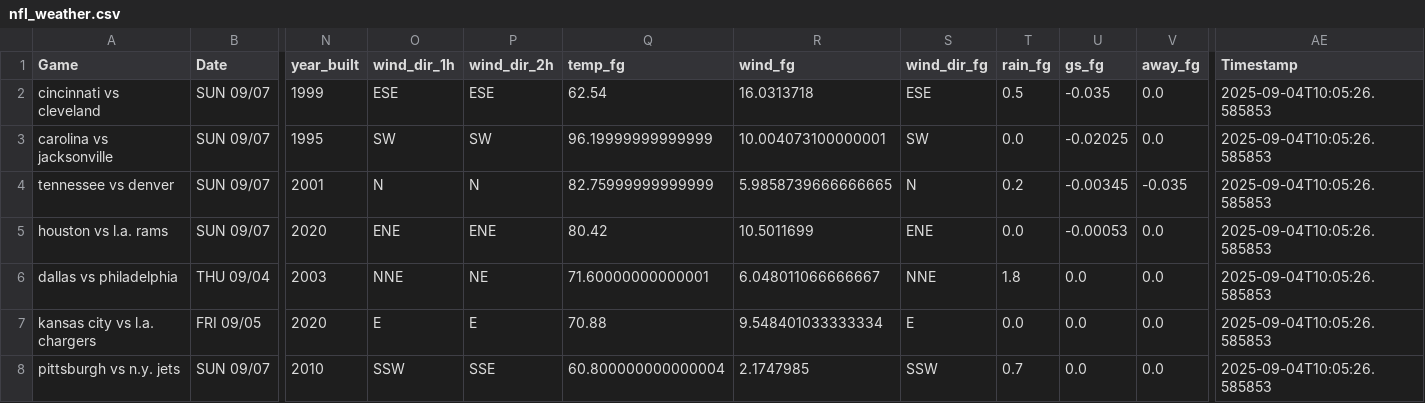
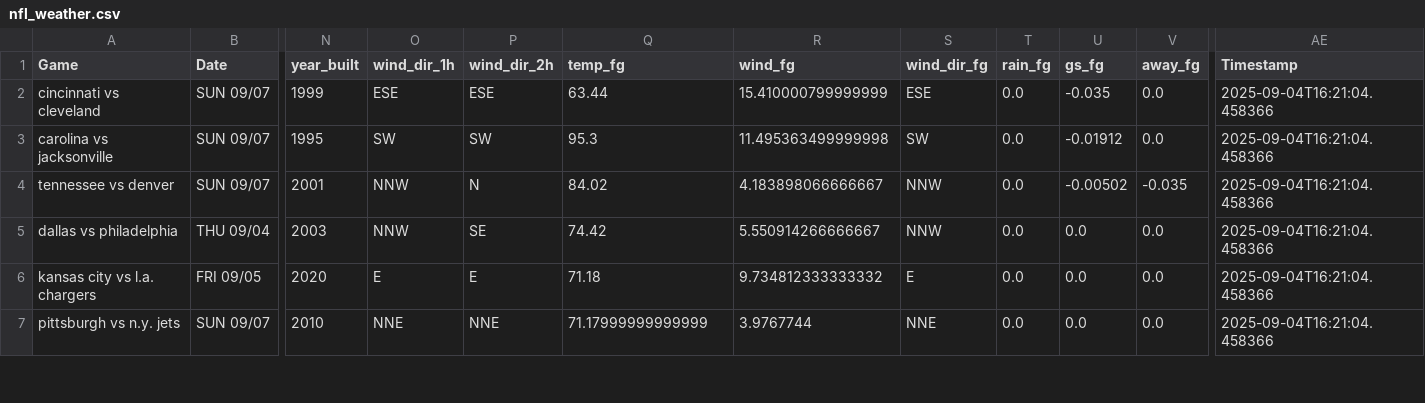
Before and after one commit to mslade50/football_weather, a CSV file: nfl_weather.csv, drawn as a sheet; only a part is shown, gaps mark what is left out; removed rows and columns are numbered as before the commit, all else as after; rows hold the shown columns only; the diff covers the shown part only; the diff names each change by its address in the sheet, - before the commit and + after, or states it on an @@ line.

Commit message:
Update nfl_weather.csv with Timestamp 2025-09-04T16:21:04.458366

```diff
--- a/nfl_weather.csv
+++ b/nfl_weather.csv
-Q2 (temp_fg): 62.54
+Q2 (temp_fg): 63.44
-R2 (wind_fg): 16.0313718
+R2 (wind_fg): 15.410000799999999
-T2 (rain_fg): 0.5
+T2 (rain_fg): 0.0
-AE2:AE4 (Timestamp): 2025-09-04T10:05:26.585853
+AE2:AE4 (Timestamp): 2025-09-04T16:21:04.458366
-Q3 (temp_fg): 96.19999999999999
+Q3 (temp_fg): 95.3
-R3 (wind_fg): 10.004073100000001
+R3 (wind_fg): 11.495363499999998
-U3 (gs_fg): -0.02025
+U3 (gs_fg): -0.01912
-O4 (wind_dir_1h): N
+O4 (wind_dir_1h): NNW
-Q4 (temp_fg): 82.75999999999999
+Q4 (temp_fg): 84.02
-R4 (wind_fg): 5.9858739666666665
+R4 (wind_fg): 4.183898066666667
-S4 (wind_dir_fg): N
+S4 (wind_dir_fg): NNW
-T4 (rain_fg): 0.2
+T4 (rain_fg): 0.0
-U4 (gs_fg): -0.00345
+U4 (gs_fg): -0.00502
-row 5: houston vs l.a. rams | SUN 09/07 | 2020 | ENE | ENE | 80.42 | 10.5011699 | ENE | 0.0 | -0.00053 | 0.0 | 2025-09-04T10:05:26.585853
-O5 (wind_dir_1h): NNE
+O5 (wind_dir_1h): NNW
-P5 (wind_dir_2h): NE
+P5 (wind_dir_2h): SE
-Q5 (temp_fg): 71.60000000000001
+Q5 (temp_fg): 74.42
-R5 (wind_fg): 6.048011066666667
+R5 (wind_fg): 5.550914266666667
-S5 (wind_dir_fg): NNE
+S5 (wind_dir_fg): NNW
-T5 (rain_fg): 1.8
+T5 (rain_fg): 0.0
-AE5:AE7 (Timestamp): 2025-09-04T10:05:26.585853
+AE5:AE7 (Timestamp): 2025-09-04T16:21:04.458366
-Q6 (temp_fg): 70.88
+Q6 (temp_fg): 71.18
-R6 (wind_fg): 9.548401033333334
+R6 (wind_fg): 9.734812333333332
-O7 (wind_dir_1h): SSW
+O7 (wind_dir_1h): NNE
-P7 (wind_dir_2h): SSE
+P7 (wind_dir_2h): NNE
-Q7 (temp_fg): 60.800000000000004
+Q7 (temp_fg): 71.17999999999999
-R7 (wind_fg): 2.1747985
+R7 (wind_fg): 3.9767744
-S7 (wind_dir_fg): SSW
+S7 (wind_dir_fg): NNE
-T7 (rain_fg): 0.7
+T7 (rain_fg): 0.0
```
Also changed, not shown: 1 added row and 27 edited cells elsewhere in this file.
